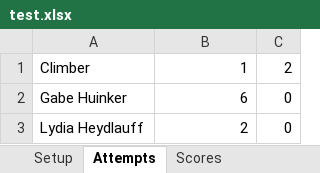
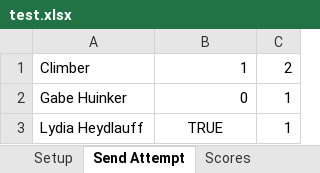
Before and after one commit to ghuinker/Boulder-Bash, an Excel workbook: test.xlsx, sheet Send Attempt, drawn as a sheet; values as stored, in another font and other column widths than the file's, no borders; the diff names each change by its address in the sheet, - before the commit and + after, or states it on an @@ line.

```diff
--- a/test.xlsx (sheet Send Attempt)
+++ b/test.xlsx (sheet Send Attempt)
-sheet tab: Attempts
+sheet tab: Send Attempt
-B2: 6
+B2: 0
-C2:C3: 0
+C2:C3: 1
-B3: 2
+B3: TRUE
-B3 alignment: right
+B3 alignment: center
```
Also changed, not shown: sheet Scores, bbtest.xlsx, 1 other file.
